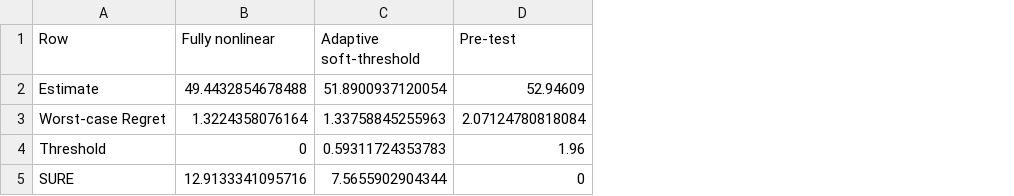
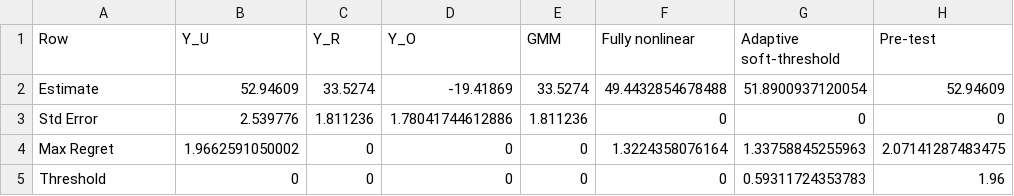
Before and after one commit to lsun20/MissAdapt, a CSV file: Matlab/results.csv, drawn as a sheet; removed rows and columns are numbered as before the commit, all else as after; the diff names each change by its address in the sheet, - before the commit and + after, or states it on an @@ line.

Commit message:
#1 Remove SURE estimates, default upper bound of B to 9

```diff
--- a/Matlab/results.csv
+++ b/Matlab/results.csv
+column B (Y_U), row 2: 52.94609; rows 4-5: 1.9662591050002 | 0
+column C (Y_R), row 2: 33.5274; rows 4-5: 0 | 0
+column D (Y_O), row 2: -19.41869; rows 4-5: 0 | 0
+column E (GMM), row 2: 33.5274; rows 4-5: 0 | 0
+row 3: Std Error | 2.539776 | 1.811236 | 1.78041744612886 | 1.811236 | 0 | 0 | 0
-A4 (Row): Worst-case Regret
+A4 (Row): Max Regret
-H4 (Pre-test): 2.07124780818084
+H4 (Pre-test): 2.07141287483475
-row 5: SURE | 12.9133341095716 | 7.5655902904344 | 0
```
Also changed, not shown: 2 other files.
